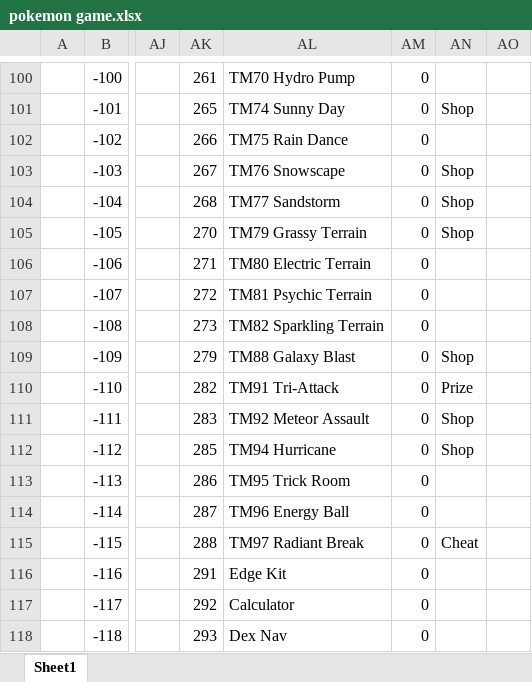
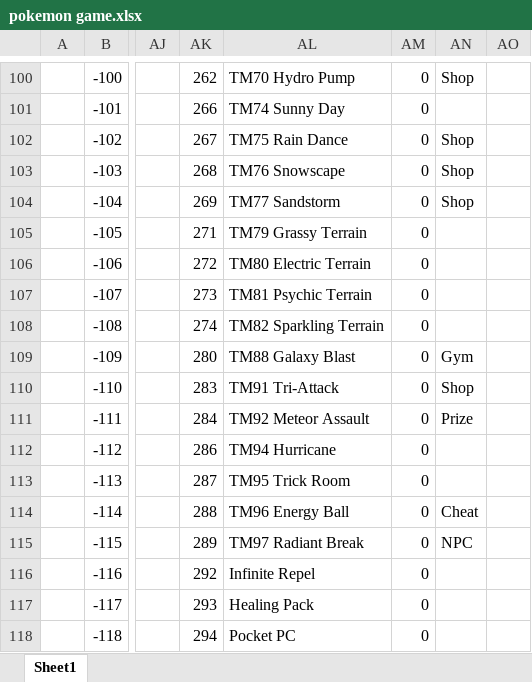
Before and after one commit to sjkuhnke/PokemonGame, an Excel workbook: PokemonGame/stuff/pokemon game.xlsx, sheet Sheet1, drawn as a sheet; only a part is shown, gaps mark what is left out; values as stored, in another font and other column widths than the file's, no borders; conditional formats and table styles not drawn; the diff covers the shown part only; the diff names each change by its address in the sheet, - before the commit and + after, or states it on an @@ line.

```diff
--- a/PokemonGame/stuff/pokemon game.xlsx (sheet Sheet1)
+++ b/PokemonGame/stuff/pokemon game.xlsx (sheet Sheet1)
-AK100: 261
+AK100: 262
-AN100: (empty)
+AN100: Shop
-AK101: 265
+AK101: 266
-AN101: Shop
+AN101: (empty)
-AK102: 266
+AK102: 267
-AN102: (empty)
+AN102: Shop
-AK103: 267
+AK103: 268
-AK104: 268
+AK104: 269
-AK105: 270
+AK105: 271
-AN105: Shop
+AN105: (empty)
-AK106: 271
+AK106: 272
-AK107: 272
+AK107: 273
-AK108: 273
+AK108: 274
-AK109: 279
+AK109: 280
-AN109: Shop
+AN109: Gym
-AK110: 282
+AK110: 283
-AN110: Prize
+AN110: Shop
-AK111: 283
+AK111: 284
-AN111: Shop
+AN111: Prize
-AK112: 285
+AK112: 286
-AN112: Shop
+AN112: (empty)
-AK113: 286
+AK113: 287
-AK114: 287
+AK114: 288
-AN114: (empty)
+AN114: Cheat
-AK115: 288
+AK115: 289
-AN115: Cheat
+AN115: NPC
-AK116: 291
+AK116: 292
-AL116: Edge Kit
+AL116: Infinite Repel
-AK117: 292
+AK117: 293
-AL117: Calculator
+AL117: Healing Pack
-AK118: 293
+AK118: 294
-AL118: Dex Nav
+AL118: Pocket PC
```
Also changed, not shown: 786 edited cells elsewhere in this sheet, PokemonGame/stuff/xhenos story work.xlsx, 21 other files.
